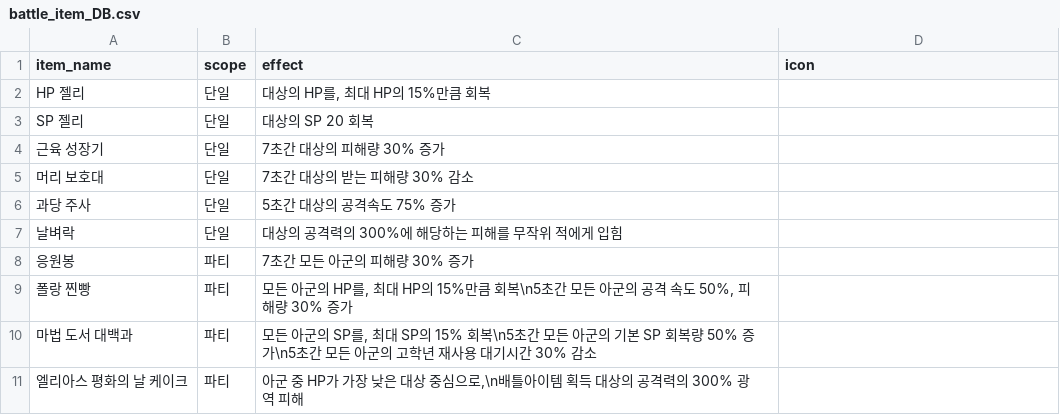
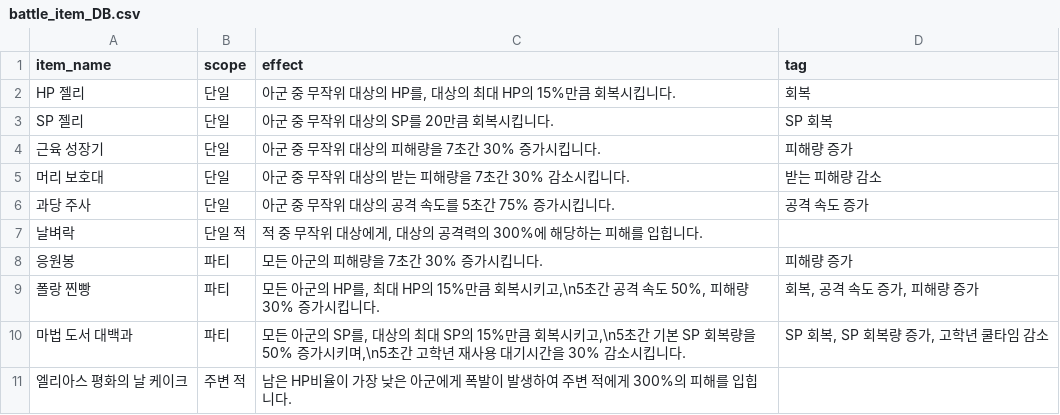
Before and after one commit to mediate1082/Trickal-Revive-Skill-Guide-Beta-0.8, a CSV file: data/battle_item_DB.csv, drawn as a sheet.

```diff
--- a/data/battle_item_DB.csv
+++ b/data/battle_item_DB.csv
@@ -1,11 +1,11 @@
-item_name,scope,effect,icon
-HP 젤리,단일,"대상의 HP를, 최대 HP의 15%만큼 회복",
-SP 젤리,단일,대상의 SP 20 회복,
-근육 성장기,단일,7초간 대상의 피해량 30% 증가,
-머리 보호대,단일,7초간 대상의 받는 피해량 30% 감소,
-과당 주사,단일,5초간 대상의 공격속도 75% 증가,
-날벼락,단일,대상의 공격력의 300%에 해당하는 피해를 무작위 적에게 입힘,
-응원봉,파티,7초간 모든 아군의 피해량 30% 증가,
-폴랑 찐빵,파티,"모든 아군의 HP를, 최대 HP의 15%만큼 회복\n5초간 모든 아군의 공격 속도 50%, 피해량 30% 증가",
-마법 도서 대백과,파티,"모든 아군의 SP를, 최대 SP의 15% 회복\n5초간 모든 아군의 기본 SP 회복량 50% 증가\n5초간 모든 아군의 고학년 재사용 대기시간 30% 감소",
-엘리아스 평화의 날 케이크,파티,"아군 중 HP가 가장 낮은 대상 중심으로,\n배틀아이템 획득 대상의 공격력의 300% 광역 피해",
+item_name,scope,effect,tag
+HP 젤리,단일,"아군 중 무작위 대상의 HP를, 대상의 최대 HP의 15%만큼 회복시킵니다.",회복
+SP 젤리,단일,아군 중 무작위 대상의 SP를 20만큼 회복시킵니다.,SP 회복
+근육 성장기,단일,아군 중 무작위 대상의 피해량을 7초간 30% 증가시킵니다.,피해량 증가
+머리 보호대,단일,아군 중 무작위 대상의 받는 피해량을 7초간 30% 감소시킵니다.,받는 피해량 감소
+과당 주사,단일,아군 중 무작위 대상의 공격 속도를 5초간 75% 증가시킵니다.,공격 속도 증가
+날벼락,단일 적,"적 중 무작위 대상에게, 대상의 공격력의 300%에 해당하는 피해를 입힙니다.",
+응원봉,파티,모든 아군의 피해량을 7초간 30% 증가시킵니다.,피해량 증가
+폴랑 찐빵,파티,"모든 아군의 HP를, 최대 HP의 15%만큼 회복시키고,\n5초간 공격 속도 50%, 피해량 30% 증가시킵니다.","회복, 공격 속도 증가, 피해량 증가"
+마법 도서 대백과,파티,"모든 아군의 SP를, 대상의 최대 SP의 15%만큼 회복시키고,\n5초간 기본 SP 회복량을 50% 증가시키며,\n5초간 고학년 재사용 대기시간을 30% 감소시킵니다.","SP 회복, SP 회복량 증가, 고학년 쿨타임 감소"
+엘리아스 평화의 날 케이크,주변 적,남은 HP비율이 가장 낮은 아군에게 폭발이 발생하여 주변 적에게 300%의 피해를 입힙니다.,
```
Also changed, not shown: data/DB.csv, data/buff_DB.csv, 10 other files.
